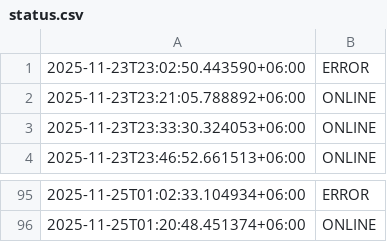
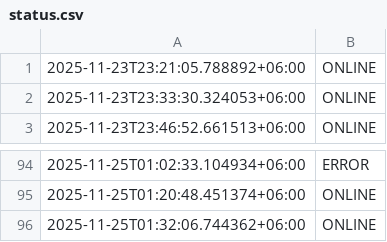
Before and after one commit to akashrahman-me/fiverr-status-monitor, a CSV file: status.csv, drawn as a sheet; only a part is shown, gaps mark what is left out.

```diff
--- a/status.csv
+++ b/status.csv
@@ -1,2 +1 @@
-2025-11-23T23:02:50.443590+06:00,ERROR
 2025-11-23T23:21:05.788892+06:00,ONLINE
@@ -96 +95,2 @@
 2025-11-25T01:20:48.451374+06:00,ONLINE
+2025-11-25T01:32:06.744362+06:00,ONLINE
```
Also changed, not shown: 1 other file.
